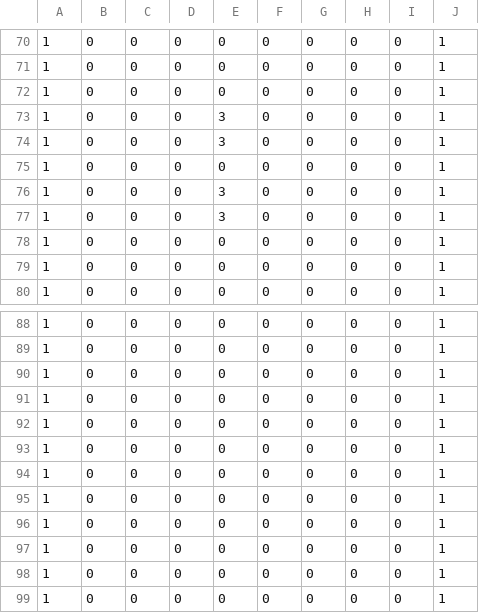
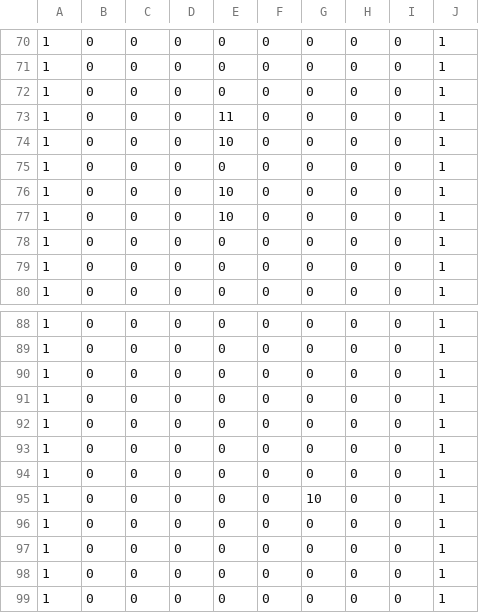
Before and after one commit to suzukimasato1231/Engine2022, a CSV file: Engine/Resources/map/OBJTitle1.csv, drawn as a sheet; only a part is shown, gaps mark what is left out.

```diff
--- a/Engine/Resources/map/OBJTitle1.csv
+++ b/Engine/Resources/map/OBJTitle1.csv
@@ -72,7 +72,7 @@
 1,0,0,0,0,0,0,0,0,1
-1,0,0,0,3,0,0,0,0,1
-1,0,0,0,3,0,0,0,0,1
+1,0,0,0,11,0,0,0,0,1
+1,0,0,0,10,0,0,0,0,1
 1,0,0,0,0,0,0,0,0,1
-1,0,0,0,3,0,0,0,0,1
-1,0,0,0,3,0,0,0,0,1
+1,0,0,0,10,0,0,0,0,1
+1,0,0,0,10,0,0,0,0,1
 1,0,0,0,0,0,0,0,0,1
@@ -94,3 +94,3 @@
 1,0,0,0,0,0,0,0,0,1
-1,0,0,0,0,0,0,0,0,1
+1,0,0,0,0,0,10,0,0,1
 1,0,0,0,0,0,0,0,0,1
```
Also changed, not shown: 8 other files.
